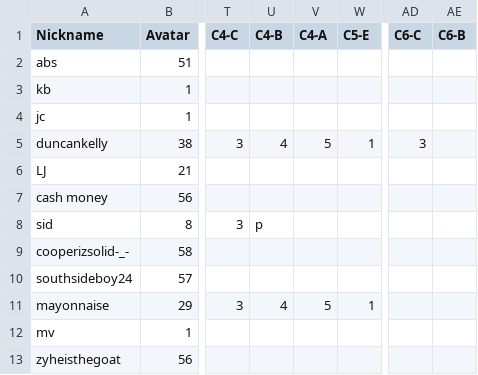
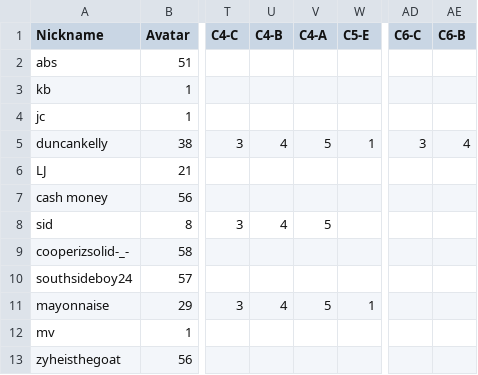
Before and after one commit to multixrulz/mr, a CSV file: 8-tech/t4/status/student-data.csv, drawn as a sheet; only a part is shown, gaps mark what is left out; the diff names each change by its address in the sheet, - before the commit and + after, or states it on an @@ line.

```diff
--- a/8-tech/t4/status/student-data.csv
+++ b/8-tech/t4/status/student-data.csv
-AE5 (C6-B): (empty)
+AE5 (C6-B): 4
-U8 (C4-B): p
+U8 (C4-B): 4
-V8 (C4-A): (empty)
+V8 (C4-A): 5
```
Also changed, not shown: 7-tech/t4/status/task-group-data.csv, 8-tech/t4/status/task-group-data.csv, 9 other files.
